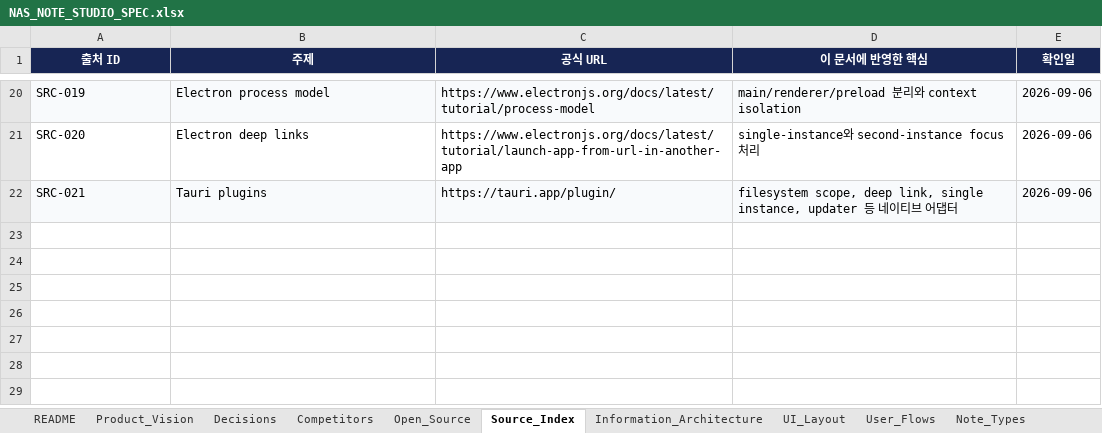
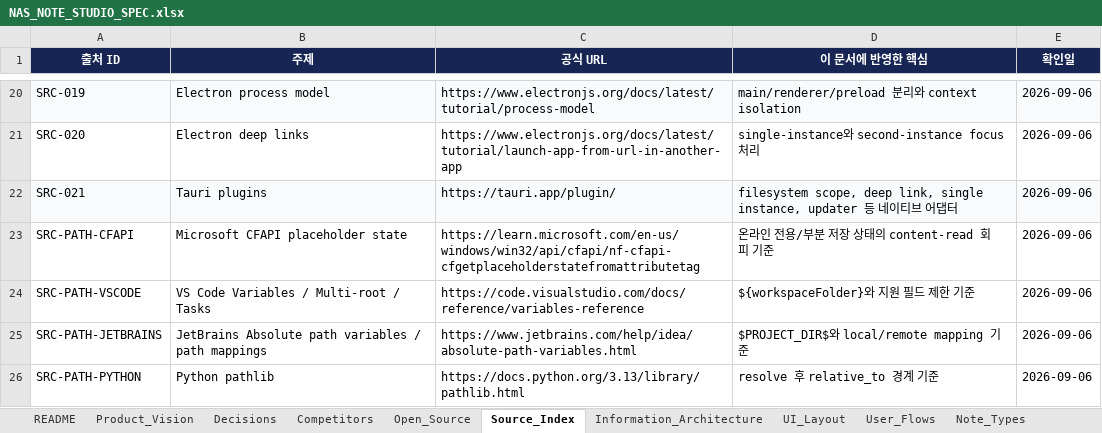
Before and after one commit to CLim020924/NAS_dev, an Excel workbook: docs/programs/NAS_NOTE_STUDIO_SPEC.xlsx, sheet Source_Index, drawn as a sheet; only a part is shown, gaps mark what is left out; values as stored, in another font and other column widths than the file's, no borders; table styles not drawn; the diff names each change by its address in the sheet, - before the commit and + after, or states it on an @@ line.

Commit message:
Harden Windows project path portability

```diff
--- a/docs/programs/NAS_NOTE_STUDIO_SPEC.xlsx (sheet Source_Index)
+++ b/docs/programs/NAS_NOTE_STUDIO_SPEC.xlsx (sheet Source_Index)
+row 23: SRC-PATH-CFAPI | Microsoft CFAPI placeholder state | https://learn.microsoft.com/en-us/windows/win32/api/cfapi/nf-cfapi-cfgetplaceholderstatefromattributetag | 온라인 전용/부분 저장 상태의 content-read 회피 기준 | 2026-09-06
+row 24: SRC-PATH-VSCODE | VS Code Variables / Multi-root / Tasks | https://code.visualstudio.com/docs/reference/variables-reference | ${workspaceFolder}와 지원 필드 제한 기준 | 2026-09-06
+row 25: SRC-PATH-JETBRAINS | JetBrains Absolute path variables / path mappings | https://www.jetbrains.com/help/idea/absolute-path-variables.html | $PROJECT_DIR$와 local/remote mapping 기준 | 2026-09-06
+row 26: SRC-PATH-PYTHON | Python pathlib | https://docs.python.org/3.13/library/pathlib.html | resolve 후 relative_to 경계 기준 | 2026-09-06
```
Also changed, not shown: sheet Keyboard_Shortcuts, sheet Change_Log, sheet Storage_Interop, sheet Implementation_Status, sheet Test_Matrix, sheet Security, docs/NAS_PROJECT_LOG.xlsx, 10 other files.
